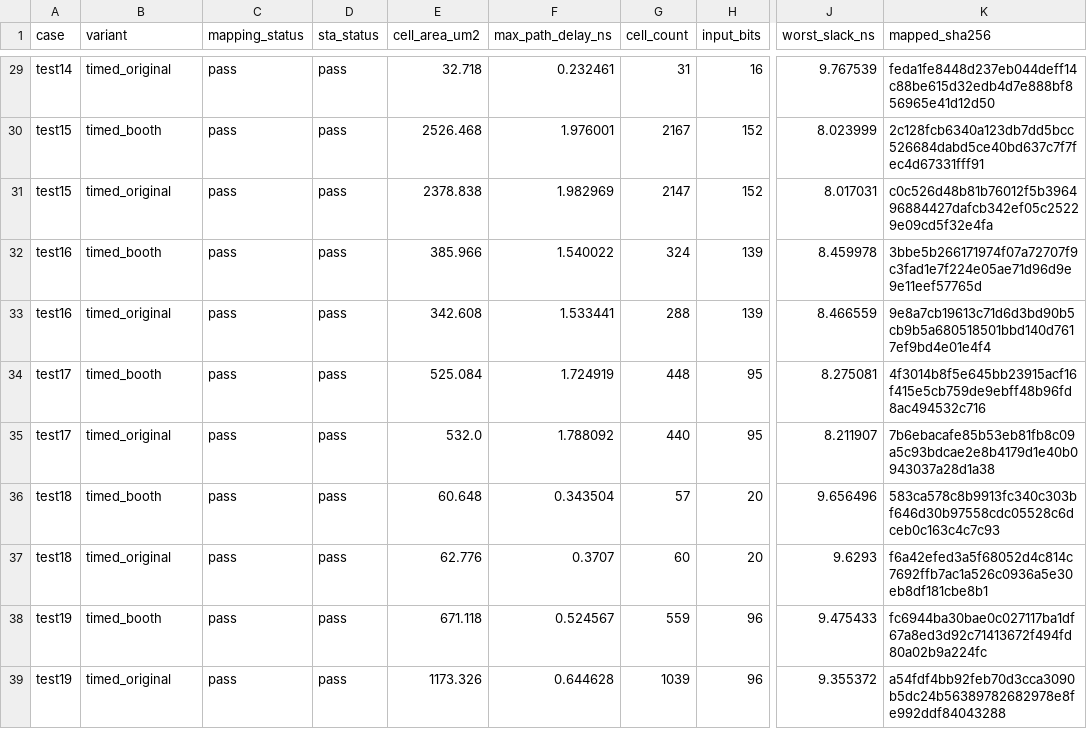
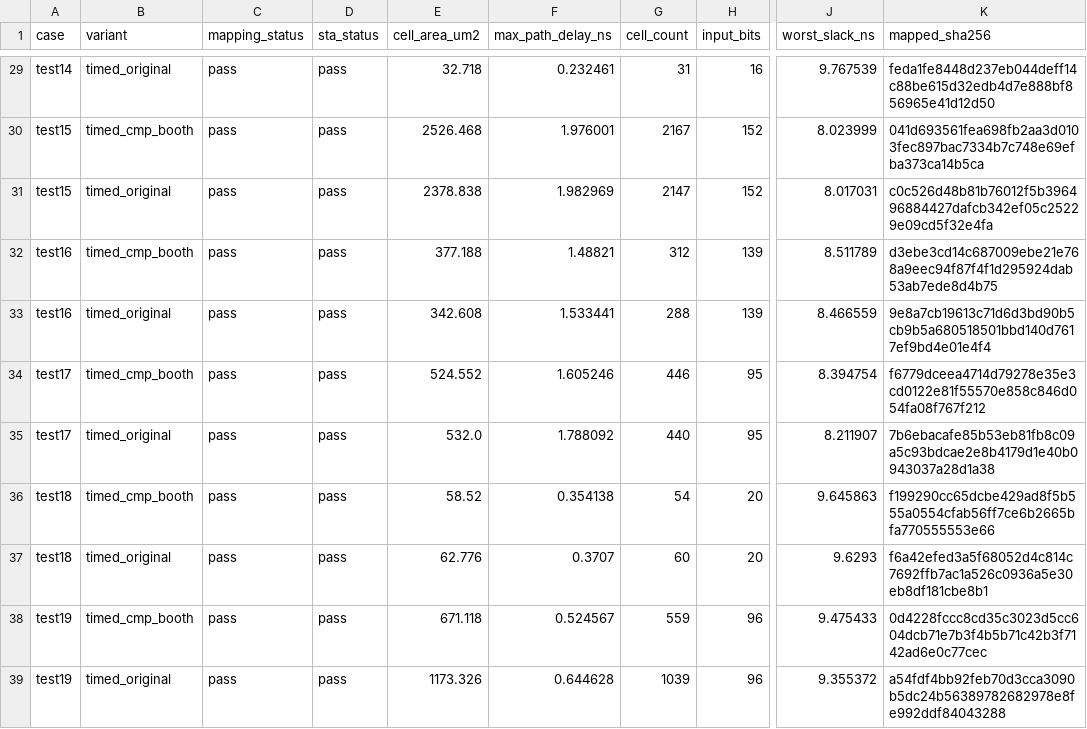
Before and after one commit to wuqian-tang/RTLREX, a CSV file: experiments/pa30-arithmetic/data/measurements.csv, drawn as a sheet; only a part is shown, gaps mark what is left out; the diff covers the shown part only; the diff names each change by its address in the sheet, - before the commit and + after, or states it on an @@ line.

```diff
--- a/experiments/pa30-arithmetic/data/measurements.csv
+++ b/experiments/pa30-arithmetic/data/measurements.csv
-B30 (variant): timed_booth
+B30 (variant): timed_cmp_booth
-K30 (mapped_sha256): 2c128fcb6340a123db7dd5bcc526684dabd5ce40bd637c7f7fec4d67331fff91
+K30 (mapped_sha256): 041d693561fea698fb2aa3d0103fec897bac7334b7c748e69efba373ca14b5ca
-B32 (variant): timed_booth
+B32 (variant): timed_cmp_booth
-E32 (cell_area_um2): 385.966
+E32 (cell_area_um2): 377.188
-F32 (max_path_delay_ns): 1.540022
+F32 (max_path_delay_ns): 1.48821
-G32 (cell_count): 324
+G32 (cell_count): 312
-J32 (worst_slack_ns): 8.459978
+J32 (worst_slack_ns): 8.511789
-K32 (mapped_sha256): 3bbe5b266171974f07a72707f9c3fad1e7f224e05ae71d96d9e9e11eef57765d
+K32 (mapped_sha256): d3ebe3cd14c687009ebe21e768a9eec94f87f4f1d295924dab53ab7ede8d4b75
-B34 (variant): timed_booth
+B34 (variant): timed_cmp_booth
-E34 (cell_area_um2): 525.084
+E34 (cell_area_um2): 524.552
-F34 (max_path_delay_ns): 1.724919
+F34 (max_path_delay_ns): 1.605246
-G34 (cell_count): 448
+G34 (cell_count): 446
-J34 (worst_slack_ns): 8.275081
+J34 (worst_slack_ns): 8.394754
-K34 (mapped_sha256): 4f3014b8f5e645bb23915acf16f415e5cb759de9ebff48b96fd8ac494532c716
+K34 (mapped_sha256): f6779dceea4714d79278e35e3cd0122e81f55570e858c846d054fa08f767f212
-B36 (variant): timed_booth
+B36 (variant): timed_cmp_booth
-E36 (cell_area_um2): 60.648
+E36 (cell_area_um2): 58.52
-F36 (max_path_delay_ns): 0.343504
+F36 (max_path_delay_ns): 0.354138
-G36 (cell_count): 57
+G36 (cell_count): 54
-J36 (worst_slack_ns): 9.656496
+J36 (worst_slack_ns): 9.645863
-K36 (mapped_sha256): 583ca578c8b9913fc340c303bf646d30b97558cdc05528c6dceb0c163c4c7c93
+K36 (mapped_sha256): f199290cc65dcbe429ad8f5b555a0554cfab56ff7ce6b2665bfa770555553e66
-B38 (variant): timed_booth
+B38 (variant): timed_cmp_booth
-K38 (mapped_sha256): fc6944ba30bae0c027117ba1df67a8ed3d92c71413672f494fd80a02b9a224fc
+K38 (mapped_sha256): 0d4228fccc8cd35c3023d5cc604dcb71e7b3f4b5b71c42b3f7142ad6e0c77cec
```
Also changed, not shown: 52 edited cells elsewhere in this file, 9 other files.
